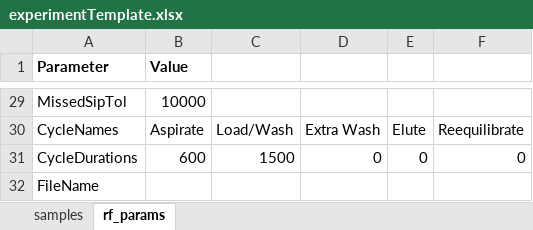
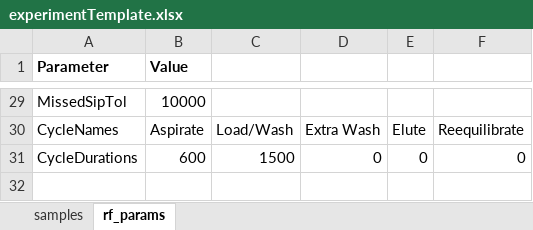
Before and after one commit to gkreder/autonoms, an Excel workbook: agilent_methods/experimentTemplate.xlsx, sheet rf_params, drawn as a sheet; only a part is shown, gaps mark what is left out; values as stored, in another font and other column widths than the file's, no borders; the diff names each change by its address in the sheet, - before the commit and + after, or states it on an @@ line.

Commit message:
modified experiment template

```diff
--- a/agilent_methods/experimentTemplate.xlsx (sheet rf_params)
+++ b/agilent_methods/experimentTemplate.xlsx (sheet rf_params)
-row 32: FileName
```
